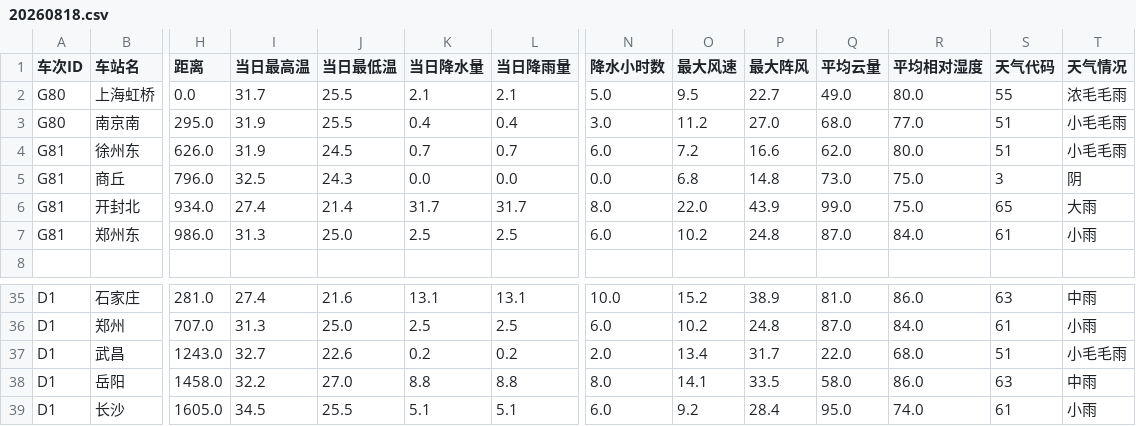
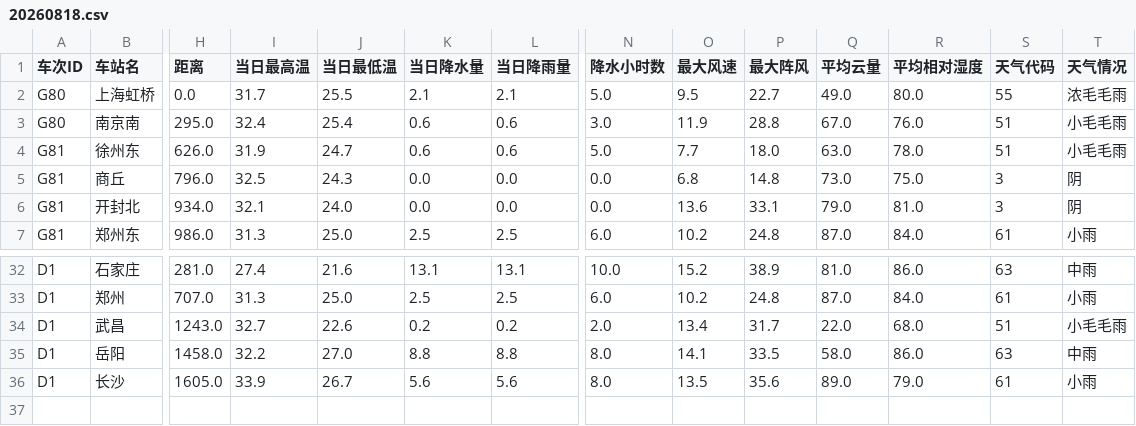
Before and after one commit to hzr12/train_data, a CSV file: datasets/20260818.csv, drawn as a sheet; only a part is shown, gaps mark what is left out; removed rows and columns are numbered as before the commit, all else as after; rows hold the shown columns only; the diff covers the shown part only; the diff names each change by its address in the sheet, - before the commit and + after, or states it on an @@ line.

```diff
--- a/datasets/20260818.csv
+++ b/datasets/20260818.csv
-I3 (当日最高温): 31.9
+I3 (当日最高温): 32.4
-J3 (当日最低温): 25.5
+J3 (当日最低温): 25.4
-K3 (当日降水量): 0.4
+K3 (当日降水量): 0.6
-L3 (当日降雨量): 0.4
+L3 (当日降雨量): 0.6
-O3 (最大风速): 11.2
+O3 (最大风速): 11.9
-P3 (最大阵风): 27.0
+P3 (最大阵风): 28.8
-Q3 (平均云量): 68.0
+Q3 (平均云量): 67.0
-R3 (平均相对湿度): 77.0
+R3 (平均相对湿度): 76.0
-J4 (当日最低温): 24.5
+J4 (当日最低温): 24.7
-K4 (当日降水量): 0.7
+K4 (当日降水量): 0.6
-L4 (当日降雨量): 0.7
+L4 (当日降雨量): 0.6
-N4 (降水小时数): 6.0
+N4 (降水小时数): 5.0
-O4 (最大风速): 7.2
+O4 (最大风速): 7.7
-P4 (最大阵风): 16.6
+P4 (最大阵风): 18.0
-Q4 (平均云量): 62.0
+Q4 (平均云量): 63.0
-R4 (平均相对湿度): 80.0
+R4 (平均相对湿度): 78.0
-I6 (当日最高温): 27.4
+I6 (当日最高温): 32.1
-J6 (当日最低温): 21.4
+J6 (当日最低温): 24.0
-K6 (当日降水量): 31.7
+K6 (当日降水量): 0.0
-L6 (当日降雨量): 31.7
+L6 (当日降雨量): 0.0
-N6 (降水小时数): 8.0
+N6 (降水小时数): 0.0
-O6 (最大风速): 22.0
+O6 (最大风速): 13.6
-P6 (最大阵风): 43.9
+P6 (最大阵风): 33.1
-Q6 (平均云量): 99.0
+Q6 (平均云量): 79.0
-R6 (平均相对湿度): 75.0
+R6 (平均相对湿度): 81.0
-S6 (天气代码): 65
+S6 (天气代码): 3
-T6 (天气情况): 大雨
+T6 (天气情况): 阴
-row 8: (empty)
-I36 (当日最高温): 34.5
+I36 (当日最高温): 33.9
-J36 (当日最低温): 25.5
+J36 (当日最低温): 26.7
-K36 (当日降水量): 5.1
+K36 (当日降水量): 5.6
-L36 (当日降雨量): 5.1
+L36 (当日降雨量): 5.6
-N36 (降水小时数): 6.0
+N36 (降水小时数): 8.0
-O36 (最大风速): 9.2
+O36 (最大风速): 13.5
-P36 (最大阵风): 28.4
+P36 (最大阵风): 35.6
-Q36 (平均云量): 95.0
+Q36 (平均云量): 89.0
-R36 (平均相对湿度): 74.0
+R36 (平均相对湿度): 79.0
```
Also changed, not shown: 2 removed rows and 95 edited cells elsewhere in this file, datasets/20260724.csv, datasets/20260806.csv, 34 other files.
